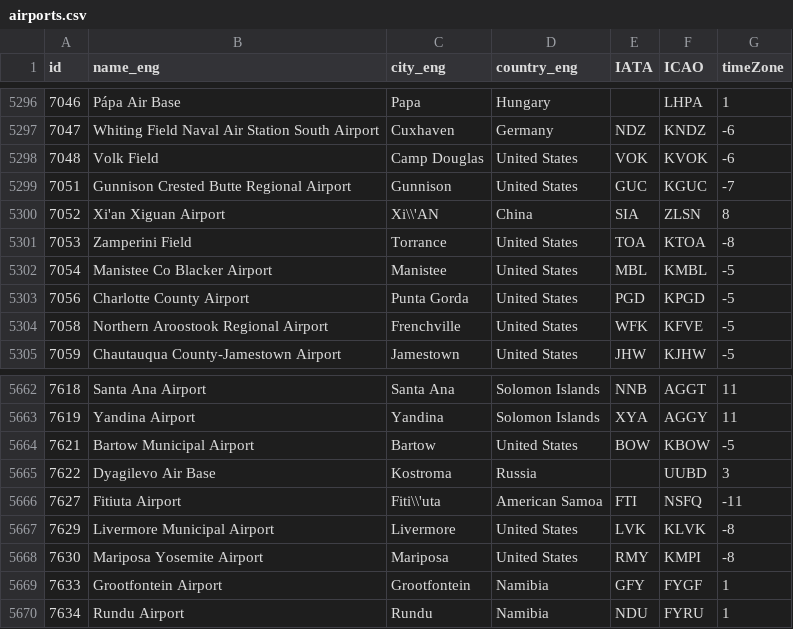
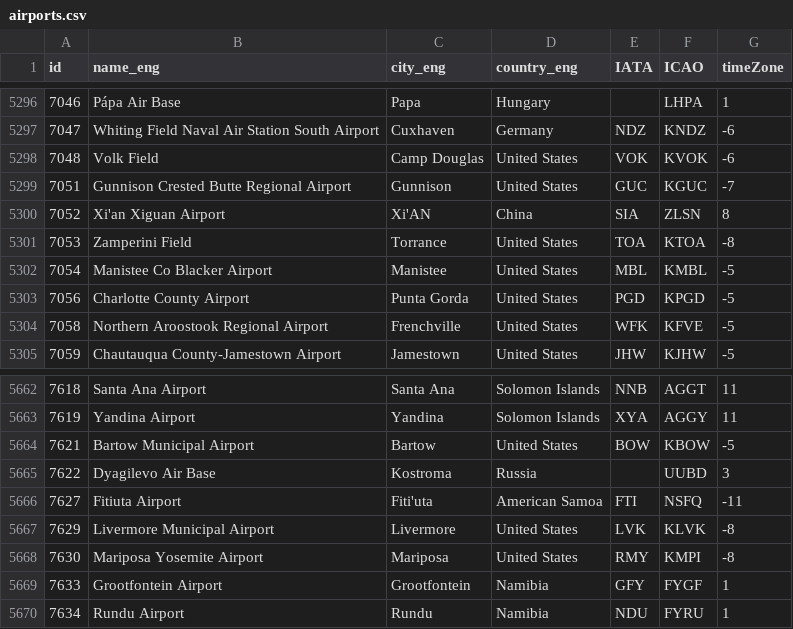
Before and after one commit to KirillMehtiev/EasyFlights, a CSV file: EasyFlights.Data/Resources/airports.csv, drawn as a sheet; only a part is shown, gaps mark what is left out; the diff covers the shown part only.

```diff
--- a/EasyFlights.Data/Resources/airports.csv
+++ b/EasyFlights.Data/Resources/airports.csv
@@ -5299,3 +5299,3 @@ id;name_eng;city_eng;country_eng;IATA;ICAO;timeZone
 7051;Gunnison Crested Butte Regional Airport;Gunnison;United States;GUC;KGUC;-7
-7052;Xi'an Xiguan Airport;Xi\\'AN;China;SIA;ZLSN;8
+7052;Xi'an Xiguan Airport;Xi'AN;China;SIA;ZLSN;8
 7053;Zamperini Field;Torrance;United States;TOA;KTOA;-8
@@ -5665,3 +5665,3 @@ id;name_eng;city_eng;country_eng;IATA;ICAO;timeZone
 7622;Dyagilevo Air Base;Kostroma;Russia; ;UUBD;3
-7627;Fitiuta Airport;Fiti\\'uta;American Samoa;FTI;NSFQ;-11
+7627;Fitiuta Airport;Fiti'uta;American Samoa;FTI;NSFQ;-11
 7629;Livermore Municipal Airport;Livermore;United States;LVK;KLVK;-8
```
Also changed, not shown: 6 edited cells elsewhere in this file, 2 other files.
